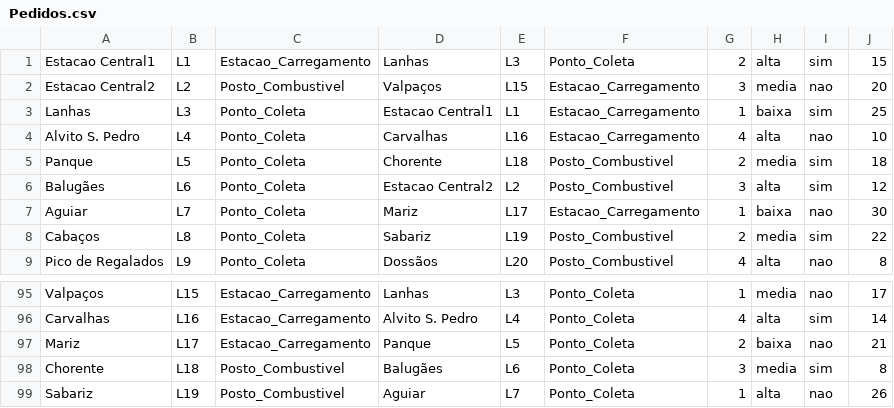
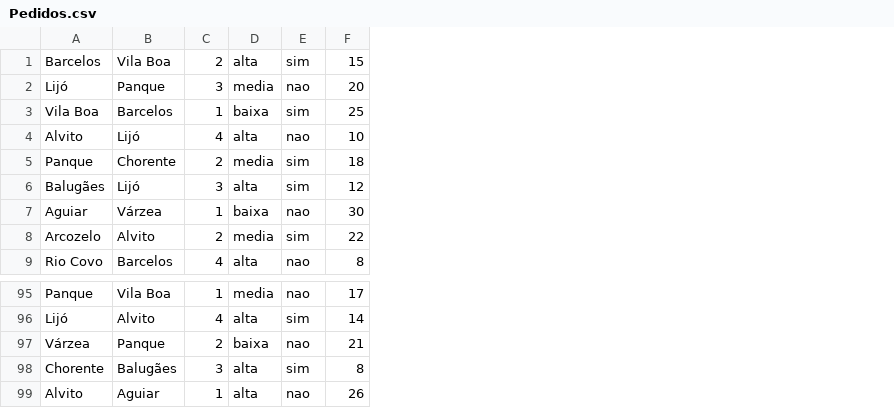
Before and after one commit to tiagofigueiredo7/IA, a CSV file: data/Pedidos.csv, drawn as a sheet; only a part is shown, gaps mark what is left out; removed rows and columns are numbered as before the commit, all else as after; the diff names each change by its address in the sheet, - before the commit and + after, or states it on an @@ line.

```diff
--- a/data/Pedidos.csv
+++ b/data/Pedidos.csv
-column A, rows 1-9: Estacao Central1 | Estacao Central2 | Lanhas | Alvito S. Pedro | Panque | Balugães | Aguiar | Cabaços | Pico de Regalados; rows 95-99: Valpaços | Carvalhas | Mariz | Chorente | Sabariz
-column B, rows 1-9: L1 | L2 | L3 | L4 | L5 | L6 | L7 | L8 | L9; rows 95-99: L15 | L16 | L17 | L18 | L19
-column C, rows 1-9: Estacao_Carregamento | Posto_Combustivel | Ponto_Coleta | Ponto_Coleta | Ponto_Coleta | Ponto_Coleta | Ponto_Coleta | Ponto_Coleta | Ponto_Coleta; rows 95-99: Estacao_Carregamento | Estacao_Carregamento | Estacao_Carregamento | Posto_Combustivel | Posto_Combustivel
-column D, rows 1-9: Lanhas | Valpaços | Estacao Central1 | Carvalhas | Chorente | Estacao Central2 | Mariz | Sabariz | Dossãos; rows 95-99: Lanhas | Alvito S. Pedro | Panque | Balugães | Aguiar
-column E, rows 1-9: L3 | L15 | L1 | L16 | L18 | L2 | L17 | L19 | L20; rows 95-99: L3 | L4 | L5 | L6 | L7
-column F, rows 1-9: Ponto_Coleta | Estacao_Carregamento | Estacao_Carregamento | Estacao_Carregamento | Posto_Combustivel | Posto_Combustivel | Estacao_Carregamento | Posto_Combustivel | Posto_Combustivel; rows 95-99: all Ponto_Coleta
+column A, rows 1-9: Barcelos | Lijó | Vila Boa | Alvito | Panque | Balugães | Aguiar | Arcozelo | Rio Covo; rows 95-99: Panque | Lijó | Várzea | Chorente | Alvito
+column B, rows 1-9: Vila Boa | Panque | Barcelos | Lijó | Chorente | Lijó | Várzea | Alvito | Barcelos; rows 95-99: Vila Boa | Alvito | Panque | Balugães | Aguiar
-D98: media
+D98: alta
```
Also changed, not shown: data/Carros.csv, 9 other files.
